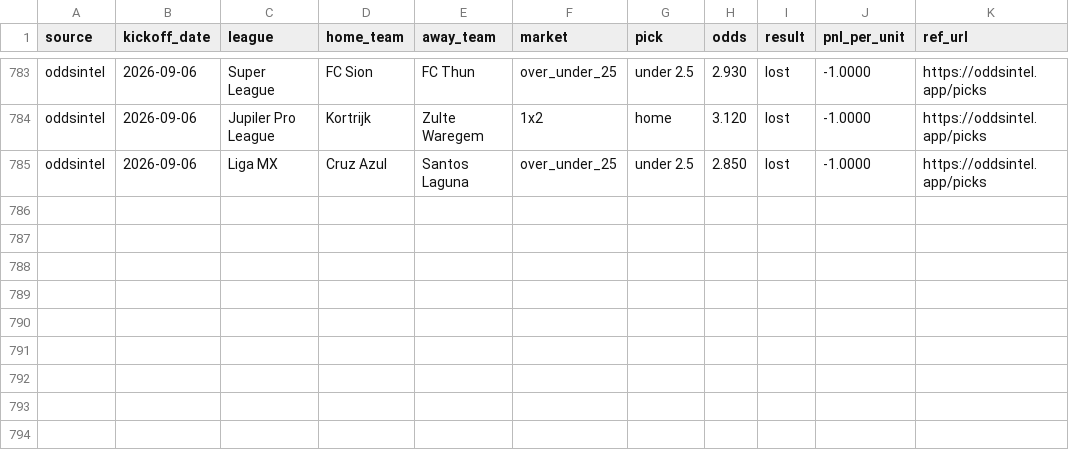
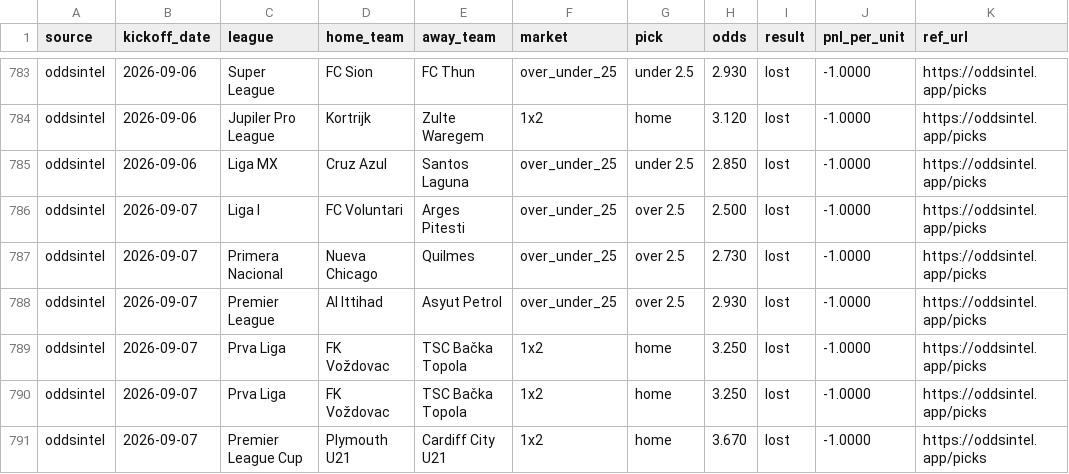
Before and after one commit to msellin/odds-intel-engine, a CSV file: ledger/picks_oddsintel.csv, drawn as a sheet; only a part is shown, gaps mark what is left out; the diff names each change by its address in the sheet, - before the commit and + after, or states it on an @@ line.

```diff
--- a/ledger/picks_oddsintel.csv
+++ b/ledger/picks_oddsintel.csv
+row 786: oddsintel | 2026-09-07 | Liga I | FC Voluntari | Arges Pitesti | over_under_25 | over 2.5 | 2.500 | lost | -1.0000 | https://oddsintel.app/picks
+row 787: oddsintel | 2026-09-07 | Primera Nacional | Nueva Chicago | Quilmes | over_under_25 | over 2.5 | 2.730 | lost | -1.0000 | https://oddsintel.app/picks
+row 788: oddsintel | 2026-09-07 | Premier League | Al Ittihad | Asyut Petrol | over_under_25 | over 2.5 | 2.930 | lost | -1.0000 | https://oddsintel.app/picks
+row 789: oddsintel | 2026-09-07 | Prva Liga | FK Voždovac | TSC Bačka Topola | 1x2 | home | 3.250 | lost | -1.0000 | https://oddsintel.app/picks
+row 790: oddsintel | 2026-09-07 | Prva Liga | FK Voždovac | TSC Bačka Topola | 1x2 | home | 3.250 | lost | -1.0000 | https://oddsintel.app/picks
+row 791: oddsintel | 2026-09-07 | Premier League Cup | Plymouth U21 | Cardiff City U21 | 1x2 | home | 3.670 | lost | -1.0000 | https://oddsintel.app/picks
```
Also changed, not shown: ledger/picks_matched.csv, 5 other files.
